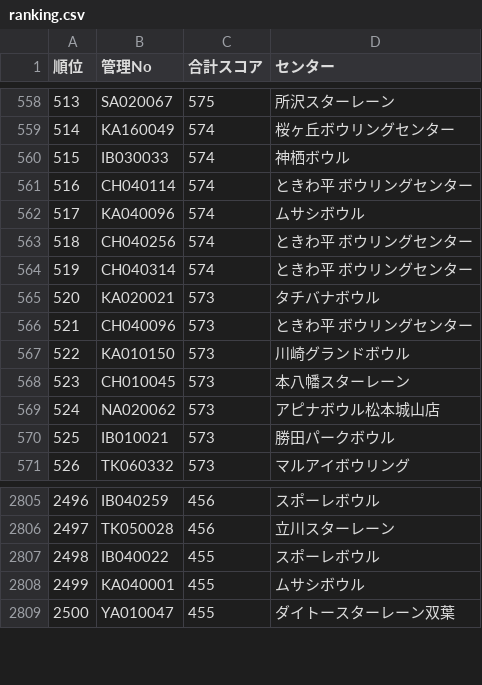
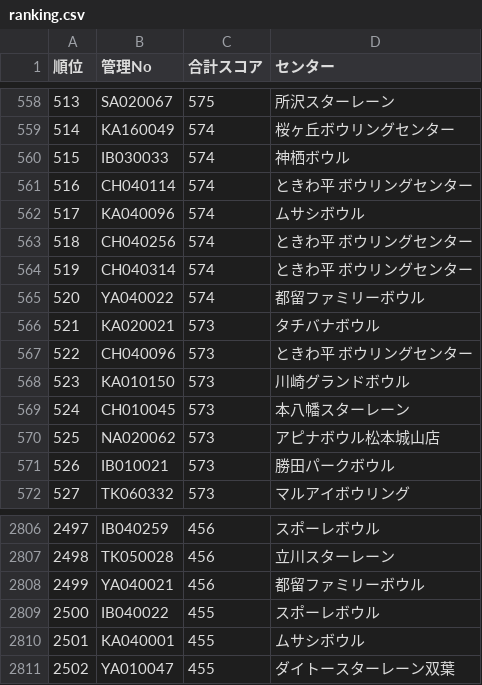
Before and after one commit to takehiko2324/ranking2026, a CSV file: ranking.csv, drawn as a sheet; only a part is shown, gaps mark what is left out; addresses are those after the commit; the diff names each change by its address in the sheet, - before the commit and + after, or states it on an @@ line.

Commit message:
Update ranking.csv from FileMaker

```diff
--- a/ranking.csv
+++ b/ranking.csv
+row 565: 520 | YA040022 | 574 | 都留ファミリーボウル
@@ column A (順位) renumbered from row 566 down @@
+row 2808: 2499 | YA040021 | 456 | 都留ファミリーボウル
```
